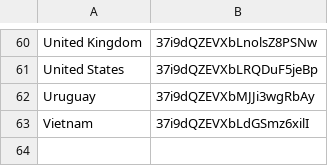
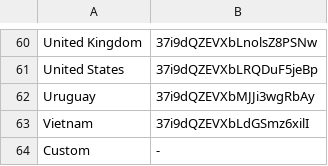
Before and after one commit to ryanzlee/info_201_group_project, a CSV file: Final_Project/country_playlist_codes.csv, drawn as a sheet; only a part is shown, gaps mark what is left out; the diff names each change by its address in the sheet, - before the commit and + after, or states it on an @@ line.

Commit message:
finished playlist section

```diff
--- a/Final_Project/country_playlist_codes.csv
+++ b/Final_Project/country_playlist_codes.csv
+row 64: Custom | -
```
Also changed, not shown: 2 other files.
